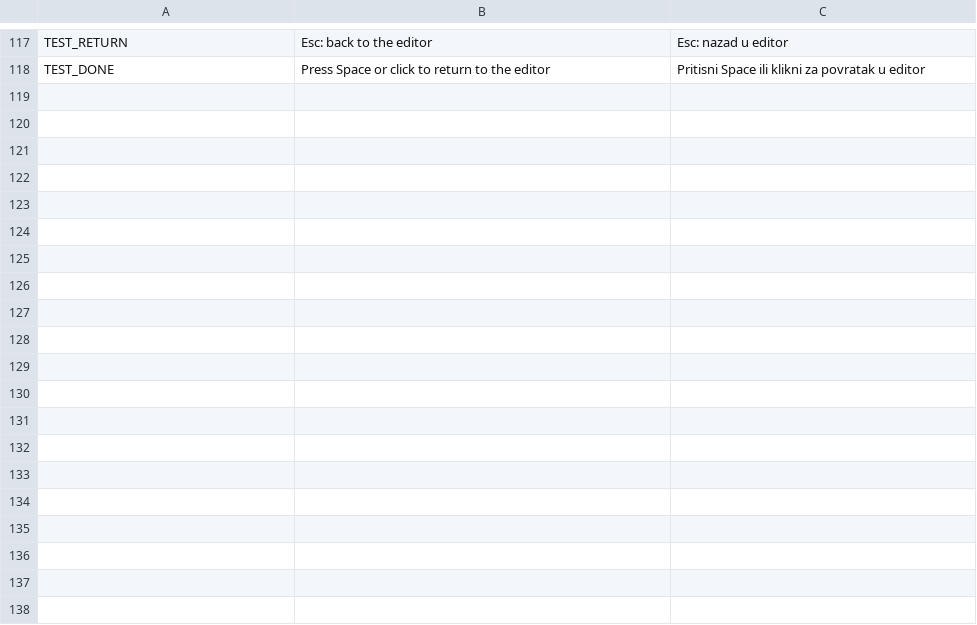
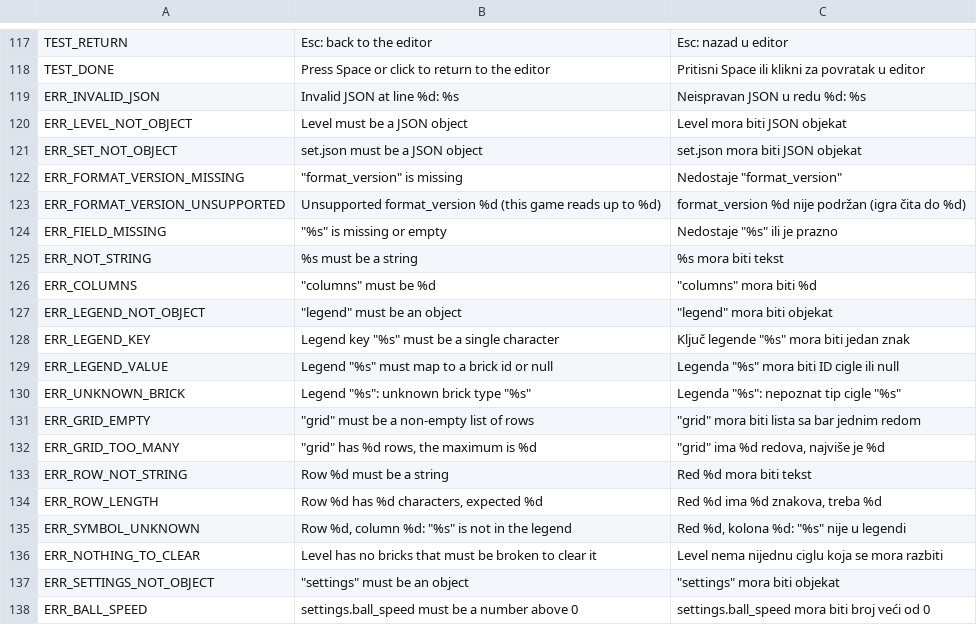
Before and after one commit to pero-grubac/brick-breaker, a CSV file: i18n/strings.csv, drawn as a sheet; only a part is shown, gaps mark what is left out; the diff covers the shown part only; the diff names each change by its address in the sheet, - before the commit and + after, or states it on an @@ line.

Commit message:
feat: set export/import in the editor hub, bilingual format help
Validation errors are now translated.

```diff
--- a/i18n/strings.csv
+++ b/i18n/strings.csv
+row 119: ERR_INVALID_JSON | Invalid JSON at line %d: %s | Neispravan JSON u redu %d: %s
+row 120: ERR_LEVEL_NOT_OBJECT | Level must be a JSON object | Level mora biti JSON objekat
+row 121: ERR_SET_NOT_OBJECT | set.json must be a JSON object | set.json mora biti JSON objekat
+row 122: ERR_FORMAT_VERSION_MISSING | "format_version" is missing | Nedostaje "format_version"
+row 123: ERR_FORMAT_VERSION_UNSUPPORTED | Unsupported format_version %d (this game reads up to %d) | format_version %d nije podržan (igra čita do %d)
+row 124: ERR_FIELD_MISSING | "%s" is missing or empty | Nedostaje "%s" ili je prazno
+row 125: ERR_NOT_STRING | %s must be a string | %s mora biti tekst
+row 126: ERR_COLUMNS | "columns" must be %d | "columns" mora biti %d
+row 127: ERR_LEGEND_NOT_OBJECT | "legend" must be an object | "legend" mora biti objekat
+row 128: ERR_LEGEND_KEY | Legend key "%s" must be a single character | Ključ legende "%s" mora biti jedan znak
+row 129: ERR_LEGEND_VALUE | Legend "%s" must map to a brick id or null | Legenda "%s" mora biti ID cigle ili null
+row 130: ERR_UNKNOWN_BRICK | Legend "%s": unknown brick type "%s" | Legenda "%s": nepoznat tip cigle "%s"
+row 131: ERR_GRID_EMPTY | "grid" must be a non-empty list of rows | "grid" mora biti lista sa bar jednim redom
+row 132: ERR_GRID_TOO_MANY | "grid" has %d rows, the maximum is %d | "grid" ima %d redova, najviše je %d
+row 133: ERR_ROW_NOT_STRING | Row %d must be a string | Red %d mora biti tekst
+row 134: ERR_ROW_LENGTH | Row %d has %d characters, expected %d | Red %d ima %d znakova, treba %d
+row 135: ERR_SYMBOL_UNKNOWN | Row %d, column %d: "%s" is not in the legend | Red %d, kolona %d: "%s" nije u legendi
+row 136: ERR_NOTHING_TO_CLEAR | Level has no bricks that must be broken to clear it | Level nema nijednu ciglu koja se mora razbiti
+row 137: ERR_SETTINGS_NOT_OBJECT | "settings" must be an object | "settings" mora biti objekat
+row 138: ERR_BALL_SPEED | settings.ball_speed must be a number above 0 | settings.ball_speed mora biti broj veći od 0
```
Also changed, not shown: 22 added rows elsewhere in this file, 21 other files.
